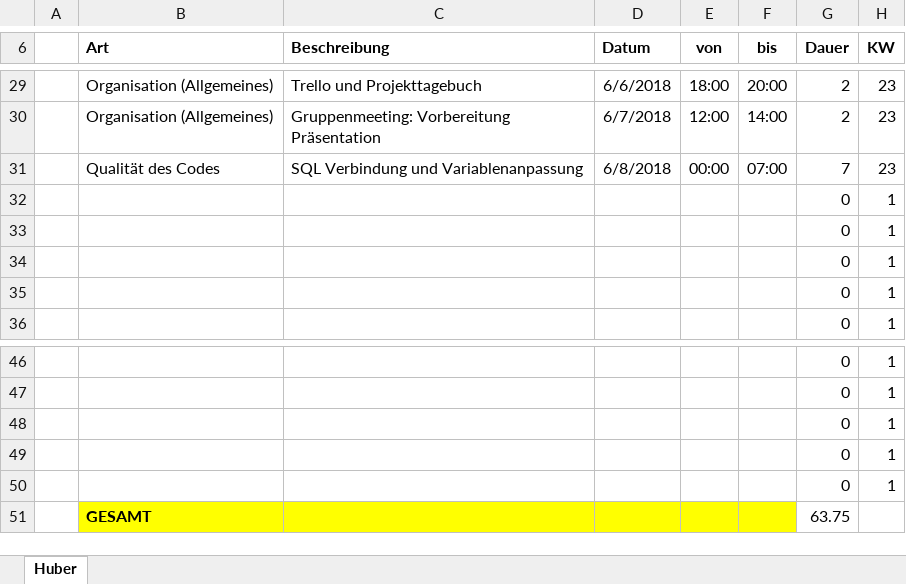
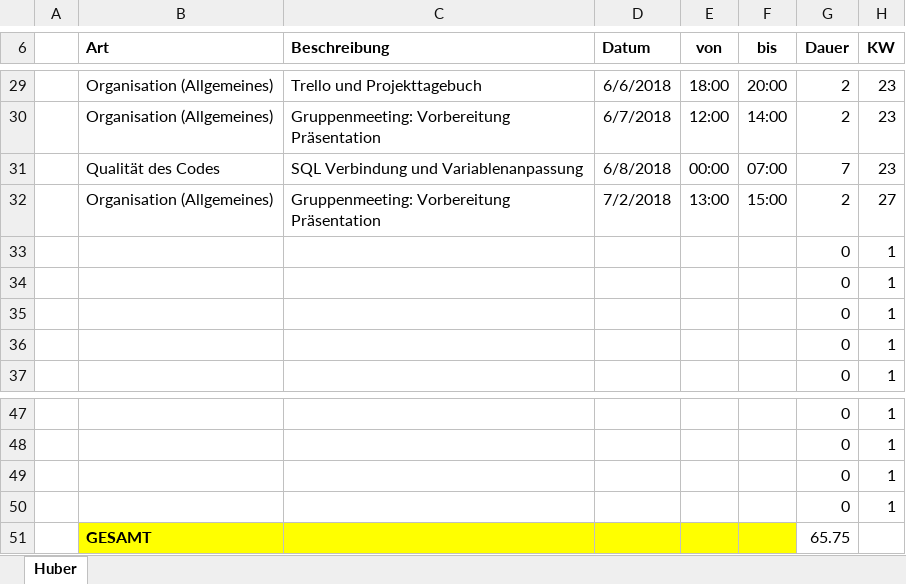
Before and after one commit to ateuchtmann/259035_SoftEngPR, an Excel workbook: Dokumente/Zeiterfassung/Huber.xlsx, sheet Huber, drawn as a sheet; only a part is shown, gaps mark what is left out; values as stored, in another font and other column widths than the file's, no borders; table styles not drawn; removed rows and columns are numbered as before the commit, all else as after; the diff names each change by its address in the sheet, - before the commit and + after, or states it on an @@ line.

Commit message:
ZeiterfassungMeeting

```diff
--- a/Dokumente/Zeiterfassung/Huber.xlsx (sheet Huber)
+++ b/Dokumente/Zeiterfassung/Huber.xlsx (sheet Huber)
+row 32:  | Organisation (Allgemeines) | Gruppenmeeting: Vorbereitung Präsentation | 7/2/2018 | 13:00 | 15:00 | 2 | 27
-row 50:  |  |  |  |  |  | 0 | 1
-G51 (Dauer): 63.75
+G51 (Dauer): 65.75
```
Also changed, not shown: Dokumente/Zeiterfassung/Aistleithner.xlsx, Dokumente/Zeiterfassung/Dusanic.xlsx, 2 other files.
